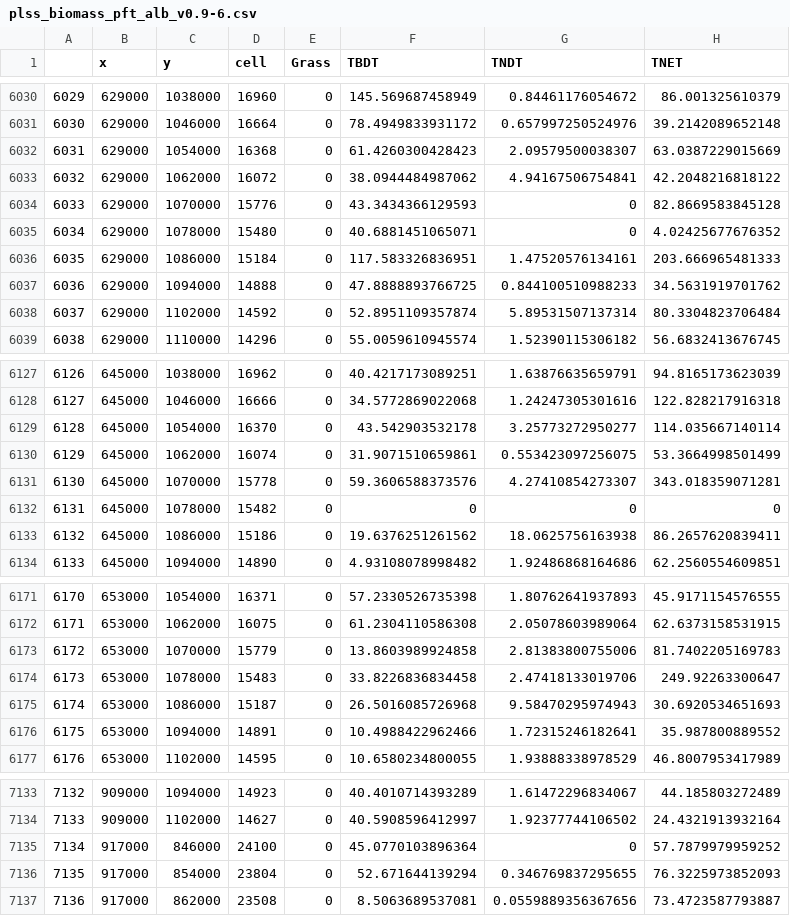
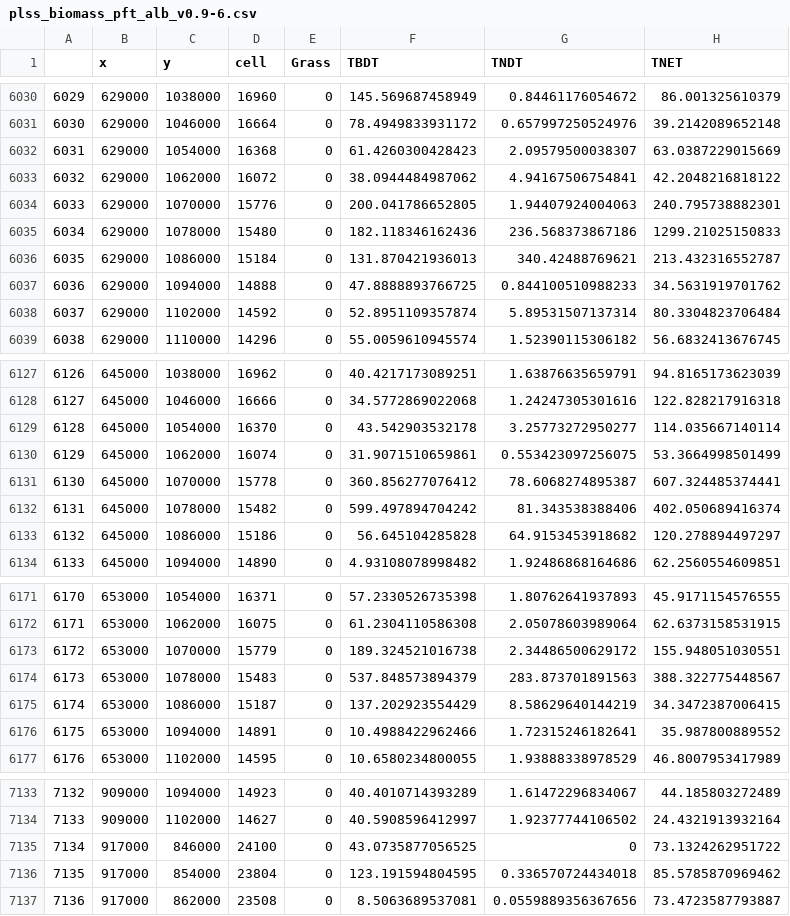
Before and after one commit to SimonGoring/WitnessTrees, a CSV file: data/output/wiki_outputs/plss_biomass_pft_alb_v0.9-6.csv, drawn as a sheet; only a part is shown, gaps mark what is left out; the diff covers the shown part only.

```diff
--- a/data/output/wiki_outputs/plss_biomass_pft_alb_v0.9-6.csv
+++ b/data/output/wiki_outputs/plss_biomass_pft_alb_v0.9-6.csv
@@ -6033,5 +6033,5 @@
 "6032",629000,1062000,16072,0,38.0944484987062,4.94167506754841,42.2048216818122
-"6033",629000,1070000,15776,0,43.3434366129593,0,82.8669583845128
-"6034",629000,1078000,15480,0,40.6881451065071,0,4.02425677676352
-"6035",629000,1086000,15184,0,117.583326836951,1.47520576134161,203.666965481333
+"6033",629000,1070000,15776,0,200.041786652805,1.94407924004063,240.795738882301
+"6034",629000,1078000,15480,0,182.118346162436,236.568373867186,1299.21025150833
+"6035",629000,1086000,15184,0,131.870421936013,340.42488769621,213.432316552787
 "6036",629000,1094000,14888,0,47.8888893766725,0.844100510988233,34.5631919701762
@@ -6130,5 +6130,5 @@
 "6129",645000,1062000,16074,0,31.9071510659861,0.553423097256075,53.3664998501499
-"6130",645000,1070000,15778,0,59.3606588373576,4.27410854273307,343.018359071281
-"6131",645000,1078000,15482,0,0,0,0
-"6132",645000,1086000,15186,0,19.6376251261562,18.0625756163938,86.2657620839411
+"6130",645000,1070000,15778,0,360.856277076412,78.6068274895387,607.324485374441
+"6131",645000,1078000,15482,0,599.497894704242,81.343538388406,402.050689416374
+"6132",645000,1086000,15186,0,56.645104285828,64.9153453918682,120.278894497297
 "6133",645000,1094000,14890,0,4.93108078998482,1.92486868164686,62.2560554609851
@@ -6172,5 +6172,5 @@
 "6171",653000,1062000,16075,0,61.2304110586308,2.05078603989064,62.6373158531915
-"6172",653000,1070000,15779,0,13.8603989924858,2.81383800755006,81.7402205169783
-"6173",653000,1078000,15483,0,33.8226836834458,2.47418133019706,249.92263300647
-"6174",653000,1086000,15187,0,26.5016085726968,9.58470295974943,30.6920534651693
+"6172",653000,1070000,15779,0,189.324521016738,2.34486500629172,155.948051030551
+"6173",653000,1078000,15483,0,537.848573894379,283.873701891563,388.322775448567
+"6174",653000,1086000,15187,0,137.202923554429,8.58629640144219,34.3472387006415
 "6175",653000,1094000,14891,0,10.4988422962466,1.72315246182641,35.987800889552
@@ -7134,4 +7134,4 @@
 "7133",909000,1102000,14627,0,40.5908596412997,1.92377744106502,24.4321913932164
-"7134",917000,846000,24100,0,45.0770103896364,0,57.7879979959252
-"7135",917000,854000,23804,0,52.671644139294,0.346769837295655,76.3225973852093
+"7134",917000,846000,24100,0,43.0735877056525,0,73.1324262951722
+"7135",917000,854000,23804,0,123.191594804595,0.336570724434018,85.5785870969462
 "7136",917000,862000,23508,0,8.5063689537081,0.0559889356367656,73.4723587793887
```
Also changed, not shown: 61 edited cells elsewhere in this file, data/output/wiki_outputs/plss_basal_pft_alb_v0.9-6.csv, data/output/wiki_outputs/plss_density_pft_alb_v0.9-6.csv, 24 other files.
